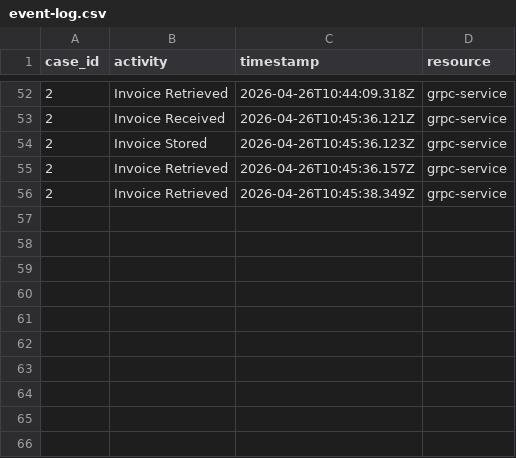
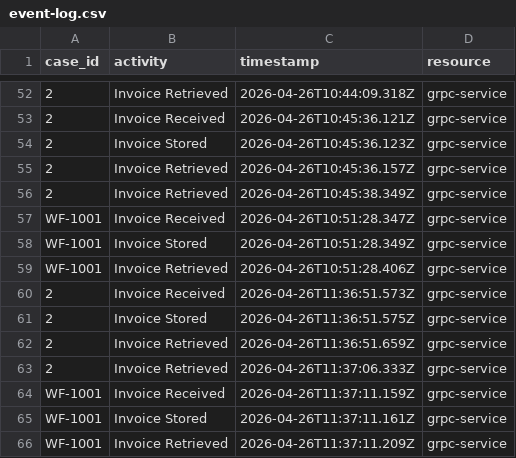
Before and after one commit to dominikwipfler/invoicing-system, a CSV file: grpc-service/event-log.csv, drawn as a sheet; only a part is shown, gaps mark what is left out; the diff names each change by its address in the sheet, - before the commit and + after, or states it on an @@ line.

```diff
--- a/grpc-service/event-log.csv
+++ b/grpc-service/event-log.csv
+row 57: WF-1001 | Invoice Received | 2026-04-26T10:51:28.347Z | grpc-service
+row 58: WF-1001 | Invoice Stored | 2026-04-26T10:51:28.349Z | grpc-service
+row 59: WF-1001 | Invoice Retrieved | 2026-04-26T10:51:28.406Z | grpc-service
+row 60: 2 | Invoice Received | 2026-04-26T11:36:51.573Z | grpc-service
+row 61: 2 | Invoice Stored | 2026-04-26T11:36:51.575Z | grpc-service
+row 62: 2 | Invoice Retrieved | 2026-04-26T11:36:51.659Z | grpc-service
+row 63: 2 | Invoice Retrieved | 2026-04-26T11:37:06.333Z | grpc-service
+row 64: WF-1001 | Invoice Received | 2026-04-26T11:37:11.159Z | grpc-service
+row 65: WF-1001 | Invoice Stored | 2026-04-26T11:37:11.161Z | grpc-service
+row 66: WF-1001 | Invoice Retrieved | 2026-04-26T11:37:11.209Z | grpc-service
```
Also changed, not shown: consolidated-event-log.csv, payment-system/event-log.csv, 3 other files.
